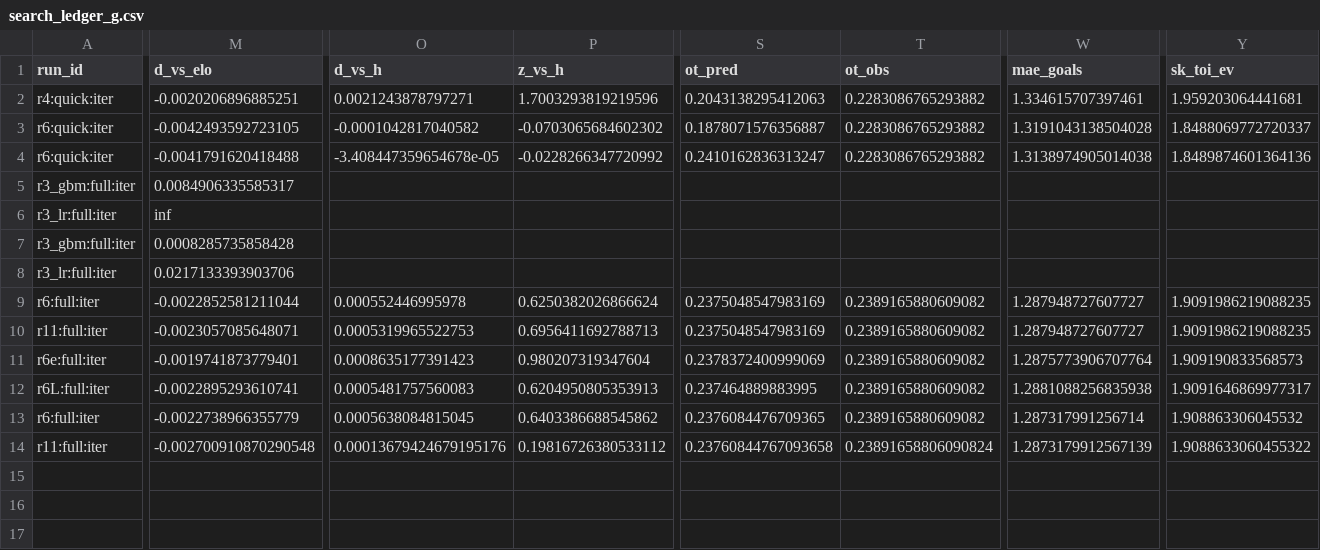
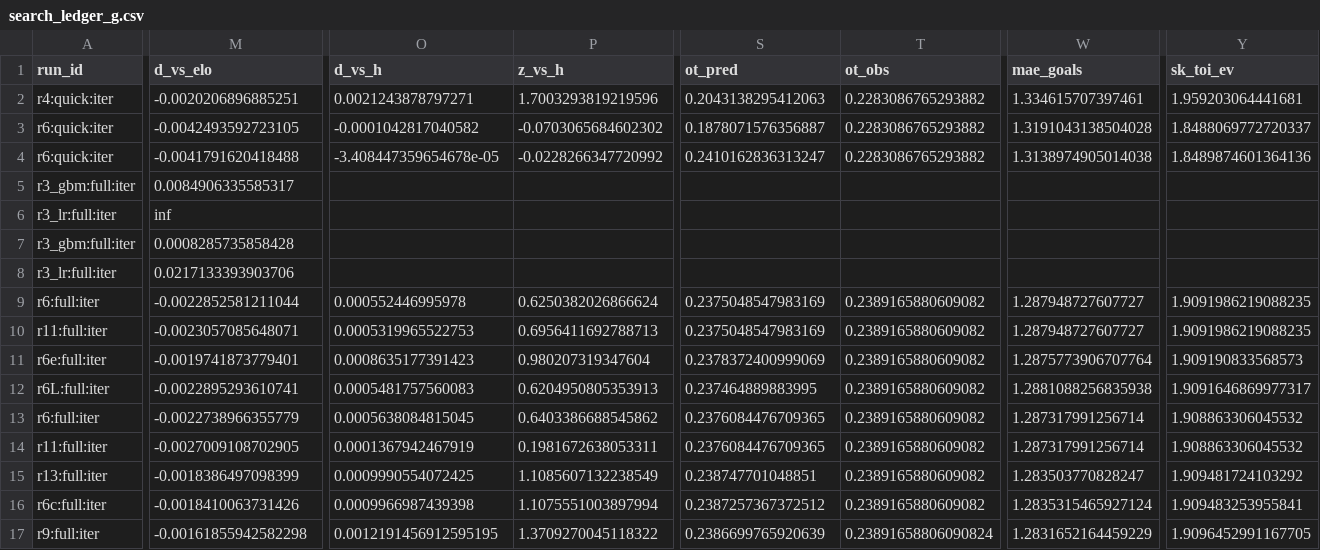
Before and after one commit to ph05/neurhl, a CSV file: neurhl/configs/search_ledger_g.csv, drawn as a sheet; only a part is shown, gaps mark what is left out; rows hold the shown columns only; the diff covers the shown part only; the diff names each change by its address in the sheet, - before the commit and + after, or states it on an @@ line.

Commit message:
PLAN_NeurHL4: declare the G_GATE candidate (g1) before any gate number
G_ITER ladder recorded: every add-on to the R6 network (Elo anchor, lineup
multipliers, NeurHL-H projections as inputs, attention) failed the adoption
rule; the declared final form (stack over Elo, NeurHL-G, NeurHL-H) is
carried forward as g1 with the 5-seed ensemble. Expectation written in
advance: S-STOP fails and the seal stays unspent. Also: NeurHL-4
acceptance battery, site 'Tonight' section.

```diff
--- a/neurhl/configs/search_ledger_g.csv
+++ b/neurhl/configs/search_ledger_g.csv
-M14 (d_vs_elo): -0.002700910870290548
+M14 (d_vs_elo): -0.0027009108702905
-O14 (d_vs_h): 0.00013679424679195176
+O14 (d_vs_h): 0.0001367942467919
-P14 (z_vs_h): 0.19816726380533112
+P14 (z_vs_h): 0.1981672638053311
-S14 (ot_pred): 0.23760844767093658
+S14 (ot_pred): 0.2376084476709365
-T14 (ot_obs): 0.23891658806090824
+T14 (ot_obs): 0.2389165880609082
-W14 (mae_goals): 1.2873179912567139
+W14 (mae_goals): 1.287317991256714
-Y14 (sk_toi_ev): 1.9088633060455322
+Y14 (sk_toi_ev): 1.908863306045532
+row 15: r13:full:iter | -0.0018386497098399 | 0.0009990554072425 | 1.1085607132238549 | 0.238747701048851 | 0.2389165880609082 | 1.283503770828247 | 1.909481724103292
+row 16: r6c:full:iter | -0.0018410063731426 | 0.0009966987439398 | 1.1075551003897994 | 0.2387257367372512 | 0.2389165880609082 | 1.2835315465927124 | 1.909483253955841
+row 17: r9:full:iter | -0.00161855942582298 | 0.0012191456912595195 | 1.3709270045118322 | 0.2386699765920639 | 0.23891658806090824 | 1.2831652164459229 | 1.9096452991167705
```
Also changed, not shown: 2 edited cells elsewhere in this file, 7 other files.
